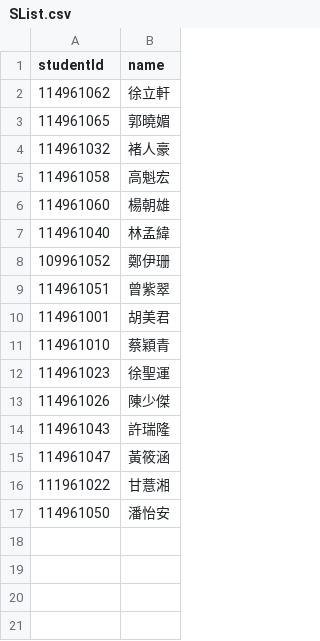
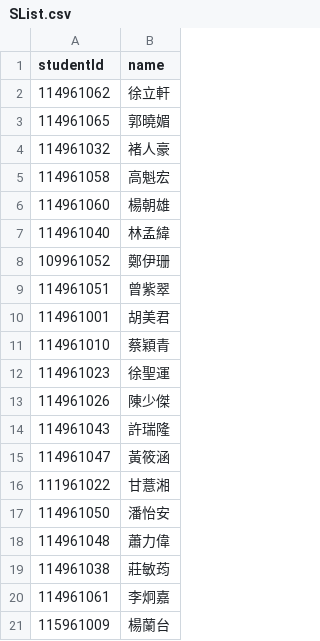
Before and after one commit to 114961062-lab/NCCUELLMCourseExam, a CSV file: SList.csv, drawn as a sheet.

Commit message:
Update SList.csv

```diff
--- a/SList.csv
+++ b/SList.csv
@@ -17 +17,5 @@ studentId,name
 114961050,潘怡安
+114961048,蕭力偉
+114961038,莊敏荺
+114961061,李炯嘉
+115961009,楊蘭台
```
